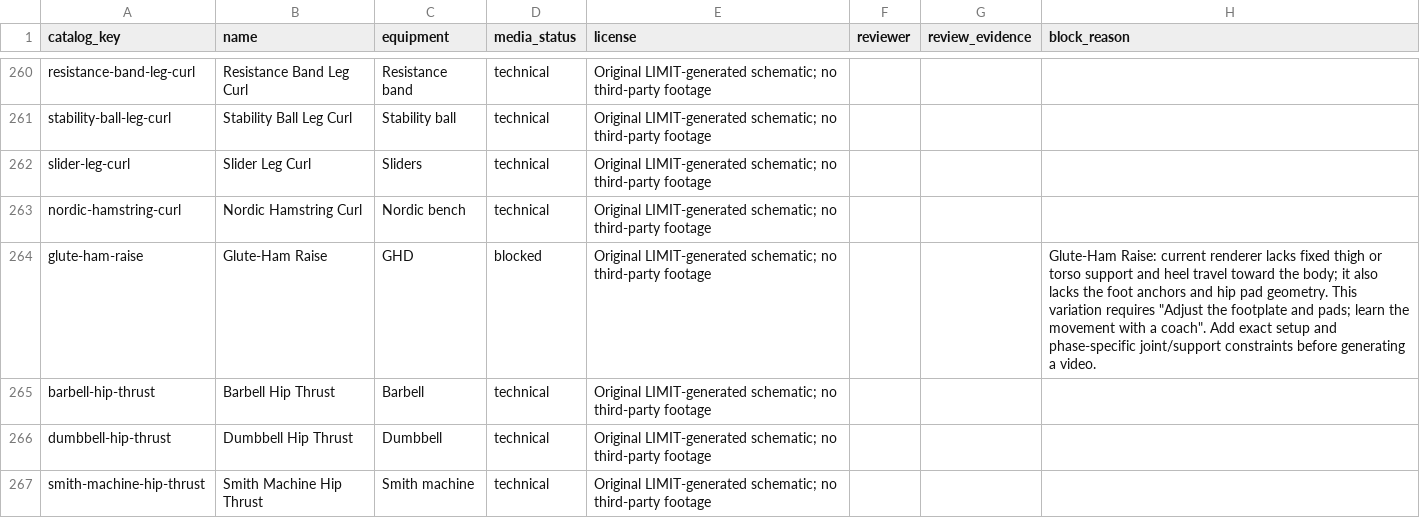
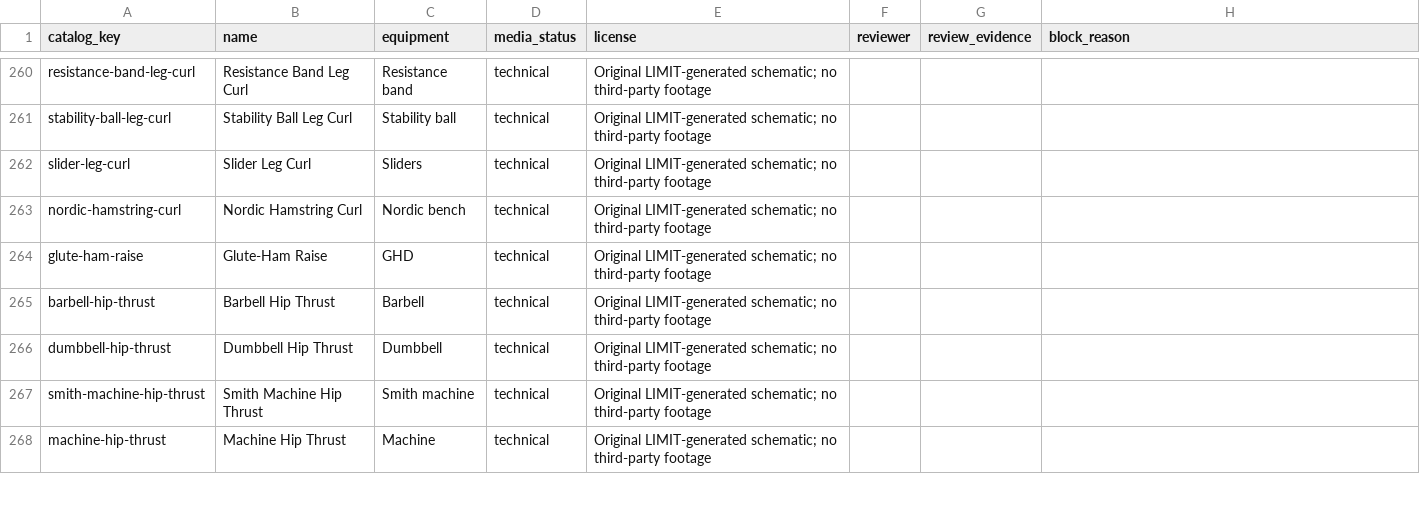
Before and after one commit to dylanlasensky/limit, a CSV file: docs/exercise-media-checklist.csv, drawn as a sheet; only a part is shown, gaps mark what is left out; the shorter side is filled out with more unchanged rows.

Commit message:
Add glute-ham raise media

```diff
--- a/docs/exercise-media-checklist.csv
+++ b/docs/exercise-media-checklist.csv
@@ -263,3 +263,3 @@ slider-leg-curl,Slider Leg Curl,Sliders,technical,Original LIMIT-generated schem
 nordic-hamstring-curl,Nordic Hamstring Curl,Nordic bench,technical,Original LIMIT-generated schematic; no third-party footage,,,
-glute-ham-raise,Glute-Ham Raise,GHD,blocked,Original LIMIT-generated schematic; no third-party footage,,,"Glute-Ham Raise: current renderer lacks fixed thigh or torso support and heel travel toward the body; it also lacks the foot anchors and hip pad geometry. This variation requires ""Adjust the footplate and pads; learn the movement with a coach"". Add exact setup and phase-specific joint/support constraints before generating a video."
+glute-ham-raise,Glute-Ham Raise,GHD,technical,Original LIMIT-generated schematic; no third-party footage,,,
 barbell-hip-thrust,Barbell Hip Thrust,Barbell,technical,Original LIMIT-generated schematic; no third-party footage,,,
```
Also changed, not shown: 6 other files.
